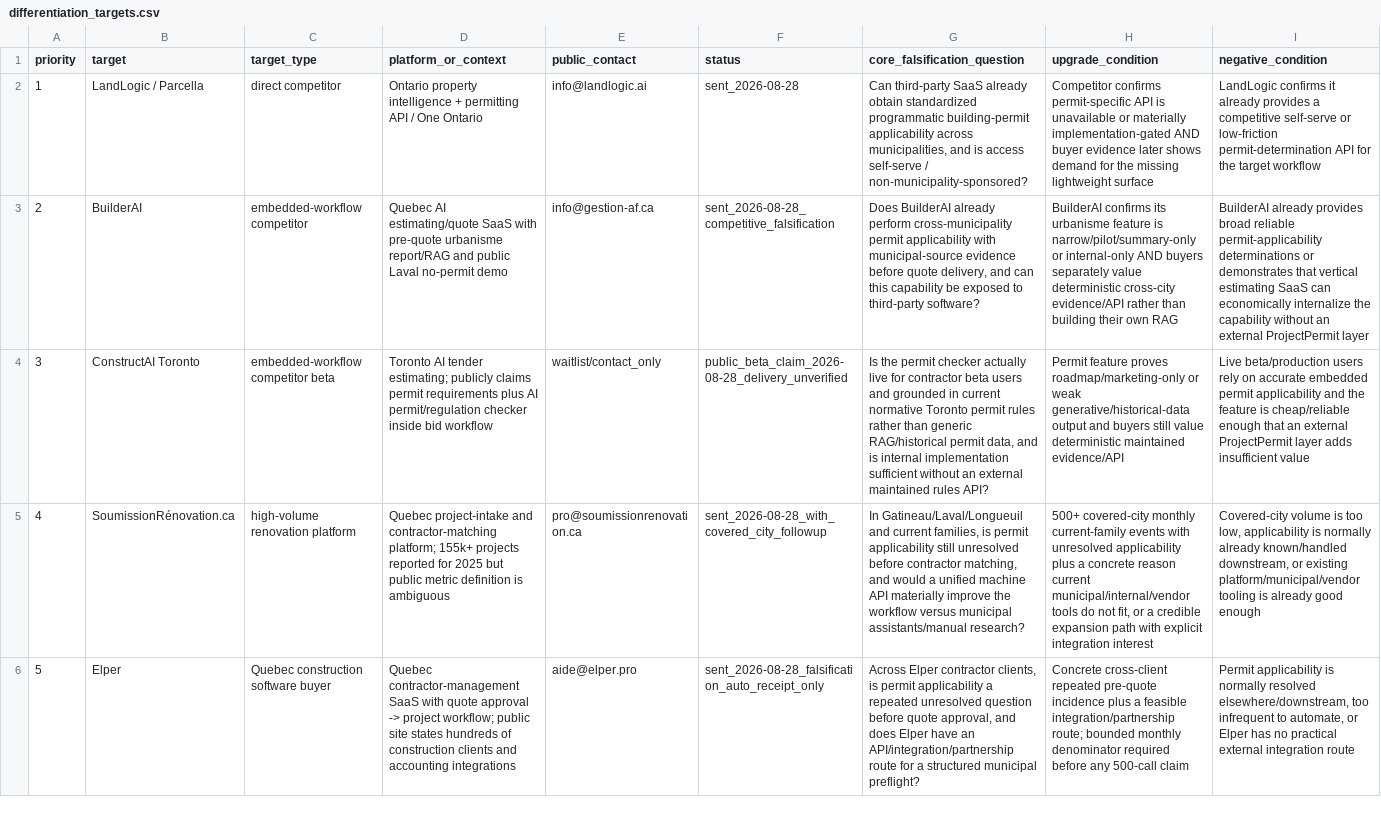
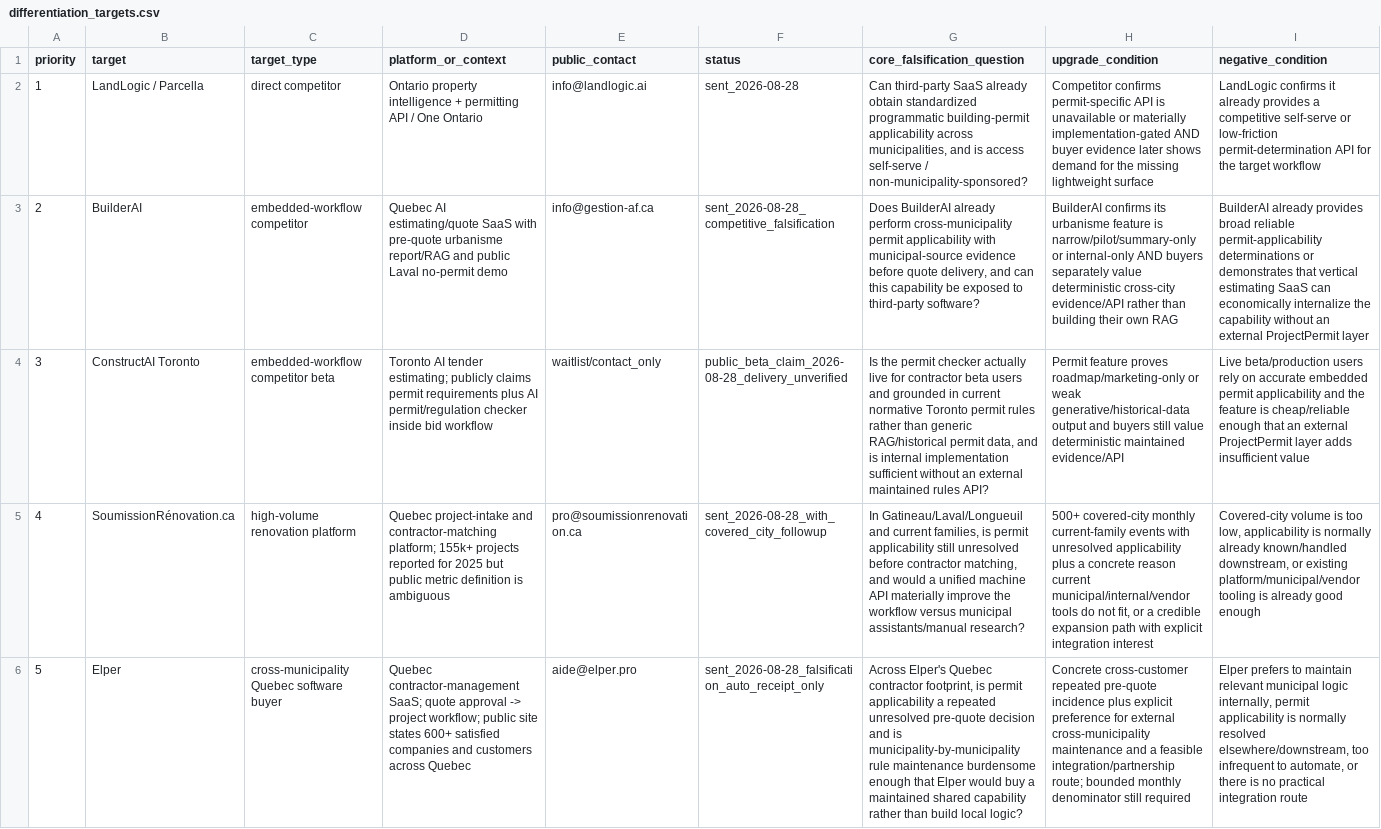
Before and after one commit to ChanghuLiu/projectpermit-mcp, a CSV file: data/differentiation_targets.csv, drawn as a sheet; only a part is shown; the diff covers the shown part only; the diff names each change by its address in the sheet, - before the commit and + after, or states it on an @@ line.

Commit message:
Rank build-vs-buy targets by geographic breadth

```diff
--- a/data/differentiation_targets.csv
+++ b/data/differentiation_targets.csv
-C6 (target_type): Quebec construction software buyer
+C6 (target_type): cross-municipality Quebec software buyer
-D6 (platform_or_context): Quebec contractor-management SaaS with quote approval -> project workflow; public site states hundreds of construction clients and accounting integrations
+D6 (platform_or_context): Quebec contractor-management SaaS; quote approval -> project workflow; public site states 600+ satisfied companies and customers across Quebec
-G6 (core_falsification_question): Across Elper contractor clients, is permit applicability a repeated unresolved question before quote approval, and does Elper have an API/integration/partnership route for a structured municipal preflight?
+G6 (core_falsification_question): Across Elper's Quebec contractor footprint, is permit applicability a repeated unresolved pre-quote decision and is municipality-by-municipality rule maintenance burdensome enough that Elper would buy a maintained shared capability rather than build local logic?
-H6 (upgrade_condition): Concrete cross-client repeated pre-quote incidence plus a feasible integration/partnership route; bounded monthly denominator required before any 500-call claim
+H6 (upgrade_condition): Concrete cross-customer repeated pre-quote incidence plus explicit preference for external cross-municipality maintenance and a feasible integration/partnership route; bounded monthly denominator still required
-I6 (negative_condition): Permit applicability is normally resolved elsewhere/downstream, too infrequent to automate, or Elper has no practical external integration route
+I6 (negative_condition): Elper prefers to maintain relevant municipal logic internally, permit applicability is normally resolved elsewhere/downstream, too infrequent to automate, or there is no practical integration route
```
Also changed, not shown: 1 added row, 4 edited cells and row numbers in column A elsewhere in this file.
